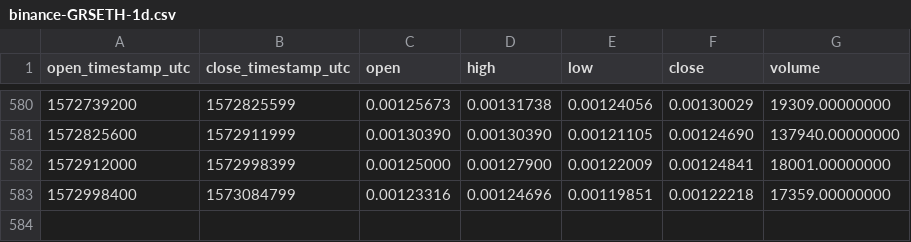
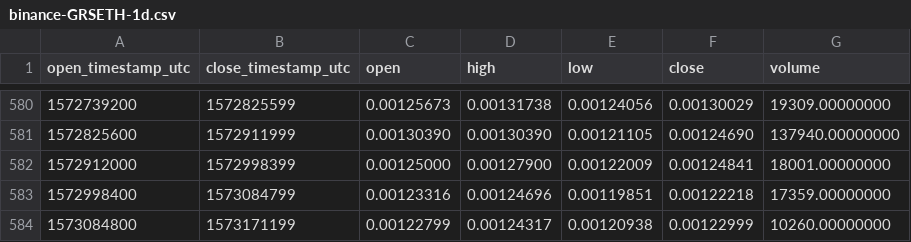
Before and after one commit to cryptobigbro/binance-GRSETH, a CSV file: binance-GRSETH-1d.csv, drawn as a sheet; only a part is shown, gaps mark what is left out.

Commit message:
Update OHLCV data.

```diff
--- a/binance-GRSETH-1d.csv
+++ b/binance-GRSETH-1d.csv
@@ -583 +583,2 @@ open_timestamp_utc,close_timestamp_utc,open,high,low,close,volume
 1572998400,1573084799,0.00123316,0.00124696,0.00119851,0.00122218,17359.00000000
+1573084800,1573171199,0.00122799,0.00124317,0.00120938,0.00122999,10260.00000000
```
Also changed, not shown: 1 other file.
